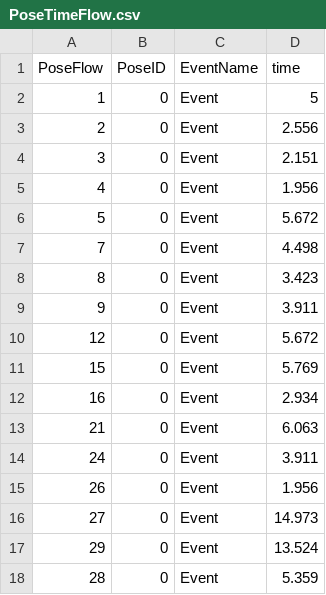
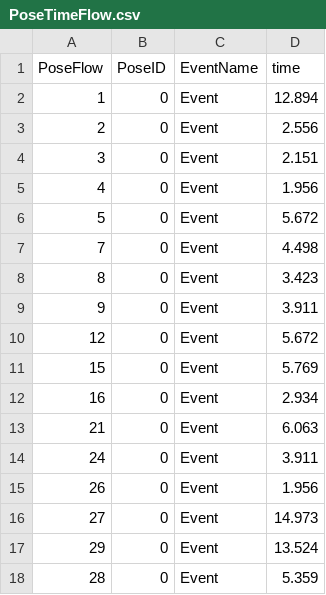
Before and after one commit to 24cu0307-maker/muscle_Number2, a CSV file: Assets/Resources/PoseTimeFlow.csv, drawn as a sheet.

```diff
--- a/Assets/Resources/PoseTimeFlow.csv
+++ b/Assets/Resources/PoseTimeFlow.csv
@@ -1,3 +1,3 @@
 PoseFlow,PoseID,EventName,time
-1,0,Event,5
+1,0,Event,12.894
 2,0,Event,2.556
```
Also changed, not shown: 38 other files.
